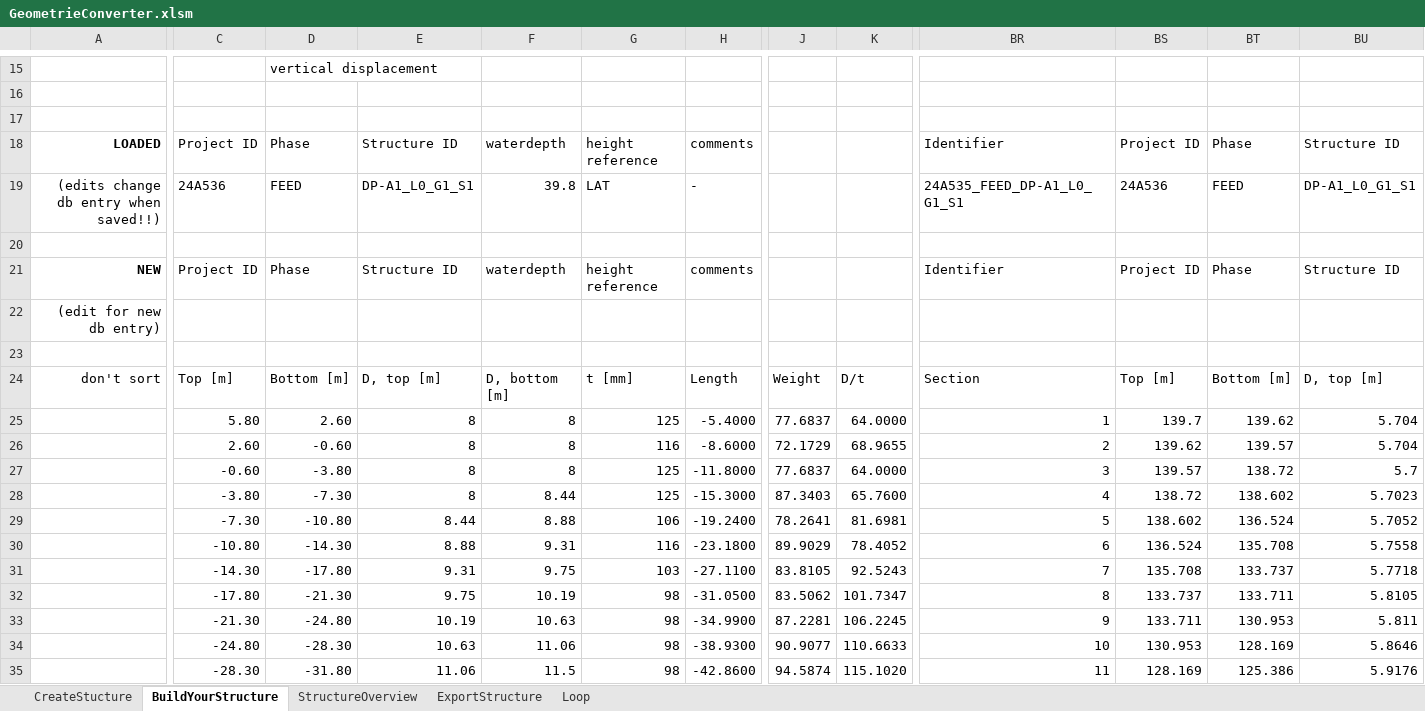
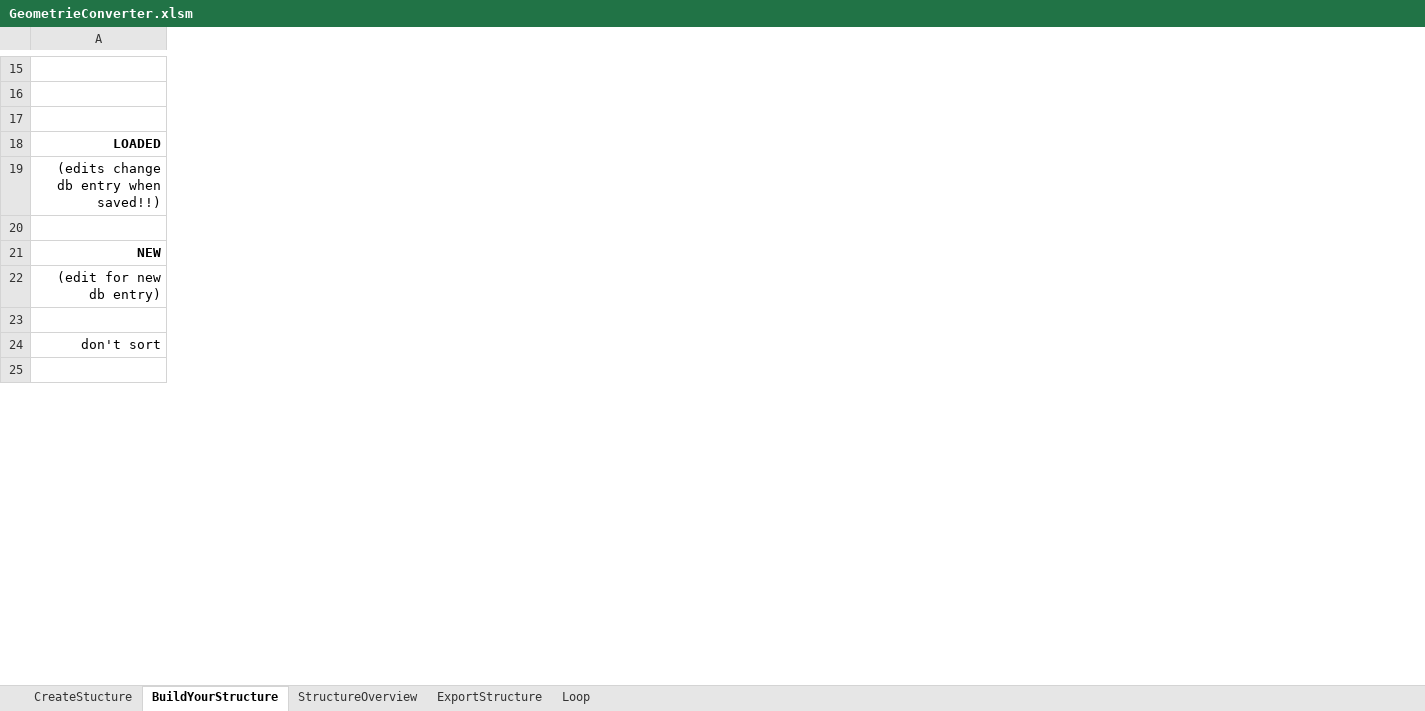
Before and after one commit to J-B-O-Offshore/GeometryConverter, an Excel workbook: GeometrieConverter.xlsm, sheet BuildYourStructure, drawn as a sheet; only a part is shown, gaps mark what is left out; values as stored, in another font and other column widths than the file's, no borders; charts and pictures and conditional formats and table styles not drawn; removed rows and columns are numbered as before the commit, all else as after; rows hold the shown columns only; the diff covers the shown part only; the diff names each change by its address in the sheet, - before the commit and + after, or states it on an @@ line.

Commit message:
implemented JBOOST to excel, bugfixing

```diff
--- a/GeometrieConverter.xlsm (sheet BuildYourStructure)
+++ b/GeometrieConverter.xlsm (sheet BuildYourStructure)
-column C, rows 18-24: Project ID | 24A536 |  | Project ID |  |  | Top [m]
-column D, rows 15-24: vertical displacement |  |  | Phase | FEED |  | Phase |  |  | Bottom [m]
-column E, rows 18-24: Structure ID | DP-A1_L0_G1_S1 |  | Structure ID |  |  | D, top [m]
-column F, rows 18-24: waterdepth | 39.8 |  | waterdepth |  |  | D, bottom [m]
-column G, rows 18-24: height reference | LAT |  | height reference |  |  | t [mm]
-column H, rows 18-24: comments | - |  | comments |  |  | Length
-column J, row 24: Weight
-column K, row 24: D/t
-column BR, rows 18-24: Identifier | 24A535_FEED_DP-A1_L0_G1_S1 |  | Identifier |  |  | Section
-column BS, rows 18-24: Project ID | 24A536 |  | Project ID |  |  | Top [m]
-column BT, rows 18-24: Phase | FEED |  | Phase |  |  | Bottom [m]
-column BU, rows 18-24: Structure ID | DP-A1_L0_G1_S1 |  | Structure ID |  |  | D, top [m]
-row 25:  | 5.80 | 2.60 | 8 | 8 | 125 | -5.4000 | 77.6837 | 64.0000 | 1 | 139.7 | 139.62 | 5.704
-row 26:  | 2.60 | -0.60 | 8 | 8 | 116 | -8.6000 | 72.1729 | 68.9655 | 2 | 139.62 | 139.57 | 5.704
-row 27:  | -0.60 | -3.80 | 8 | 8 | 125 | -11.8000 | 77.6837 | 64.0000 | 3 | 139.57 | 138.72 | 5.7
-row 28:  | -3.80 | -7.30 | 8 | 8.44 | 125 | -15.3000 | 87.3403 | 65.7600 | 4 | 138.72 | 138.602 | 5.7023
-row 29:  | -7.30 | -10.80 | 8.44 | 8.88 | 106 | -19.2400 | 78.2641 | 81.6981 | 5 | 138.602 | 136.524 | 5.7052
-row 30:  | -10.80 | -14.30 | 8.88 | 9.31 | 116 | -23.1800 | 89.9029 | 78.4052 | 6 | 136.524 | 135.708 | 5.7558
-row 31:  | -14.30 | -17.80 | 9.31 | 9.75 | 103 | -27.1100 | 83.8105 | 92.5243 | 7 | 135.708 | 133.737 | 5.7718
-row 32:  | -17.80 | -21.30 | 9.75 | 10.19 | 98 | -31.0500 | 83.5062 | 101.7347 | 8 | 133.737 | 133.711 | 5.8105
-row 33:  | -21.30 | -24.80 | 10.19 | 10.63 | 98 | -34.9900 | 87.2281 | 106.2245 | 9 | 133.711 | 130.953 | 5.811
-row 34:  | -24.80 | -28.30 | 10.63 | 11.06 | 98 | -38.9300 | 90.9077 | 110.6633 | 10 | 130.953 | 128.169 | 5.8646
-row 35:  | -28.30 | -31.80 | 11.06 | 11.5 | 98 | -42.8600 | 94.5874 | 115.1020 | 11 | 128.169 | 125.386 | 5.9176
+row 25: (empty)
```
Also changed, not shown: 21 added rows, 11 removed rows, 42 added columns, 10 removed columns, 349 edited cells and cell formats elsewhere in this sheet, sheet ExportStructure, sheet StructureOverview, formulas that keep their value, hidden cells, charts or pictures, 1 other file.
